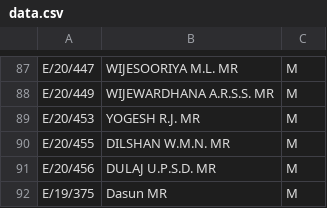
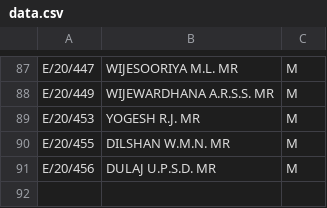
Before and after one commit to dasuntheekshanagit/e20welcome, a CSV file: data.csv, drawn as a sheet; only a part is shown, gaps mark what is left out; the diff names each change by its address in the sheet, - before the commit and + after, or states it on an @@ line.

Commit message:
Changes

```diff
--- a/data.csv
+++ b/data.csv
-row 92: E/19/375 | Dasun MR | M
```
